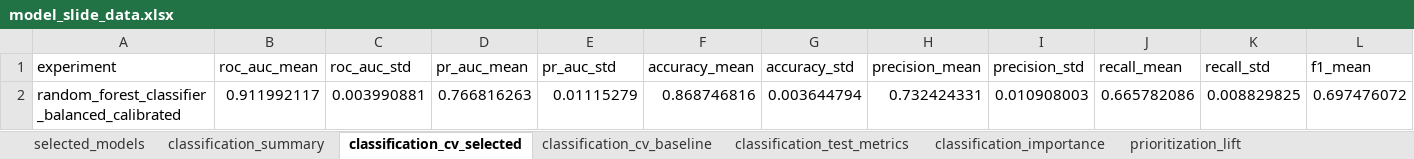
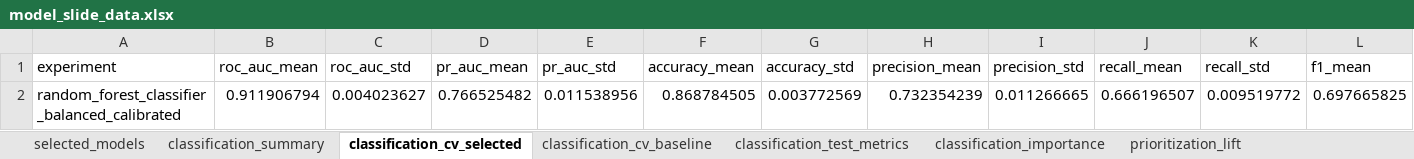
Before and after one commit to mrbungie/mib_cars_analysis, an Excel workbook: slidedeck/data/model_slide_data.xlsx, sheet classification_cv_selected, drawn as a sheet; only a part is shown; values as stored, in another font and other column widths than the file's, no borders; removed rows and columns are numbered as before the commit, all else as after; rows hold the shown columns only; the diff names each change by its address in the sheet, - before the commit and + after, or states it on an @@ line.

```diff
--- a/slidedeck/data/model_slide_data.xlsx (sheet classification_cv_selected)
+++ b/slidedeck/data/model_slide_data.xlsx (sheet classification_cv_selected)
-row 2: random_forest_classifier_balanced_calibrated | 0.911992117 | 0.003990881 | 0.766816263 | 0.01115279 | 0.868746816 | 0.003644794 | 0.732424331 | 0.010908003 | 0.665782086 | 0.008829825 | 0.697476072
+row 2: random_forest_classifier_balanced_calibrated | 0.911906794 | 0.004023627 | 0.766525482 | 0.011538956 | 0.868784505 | 0.003772569 | 0.732354239 | 0.011266665 | 0.666196507 | 0.009519772 | 0.697665825
```
Also changed, not shown: sheet classification_summary, sheet classification_metadata, sheet prioritization_lift, sheet regression_metadata, sheet classification_importance, sheet classification_test_metrics, 1 more sheet, slidedeck/data/model_metric_tables.xlsx, 54 other files.
